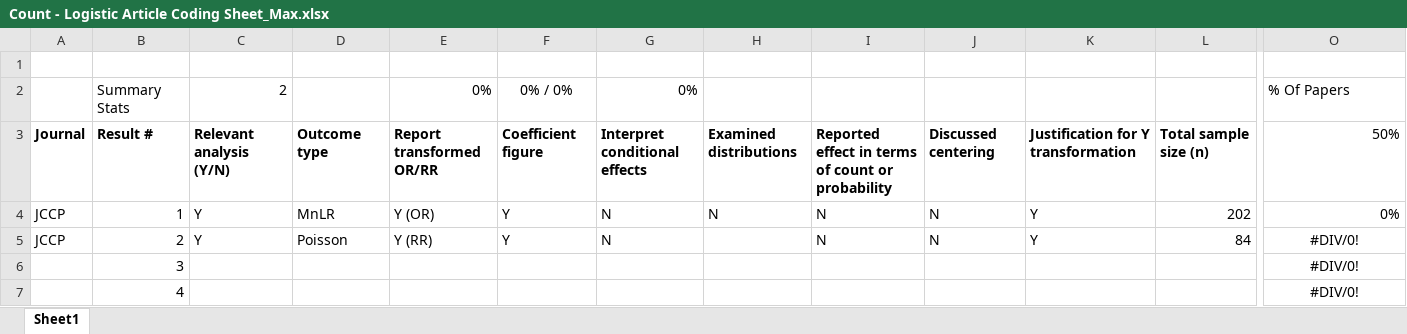
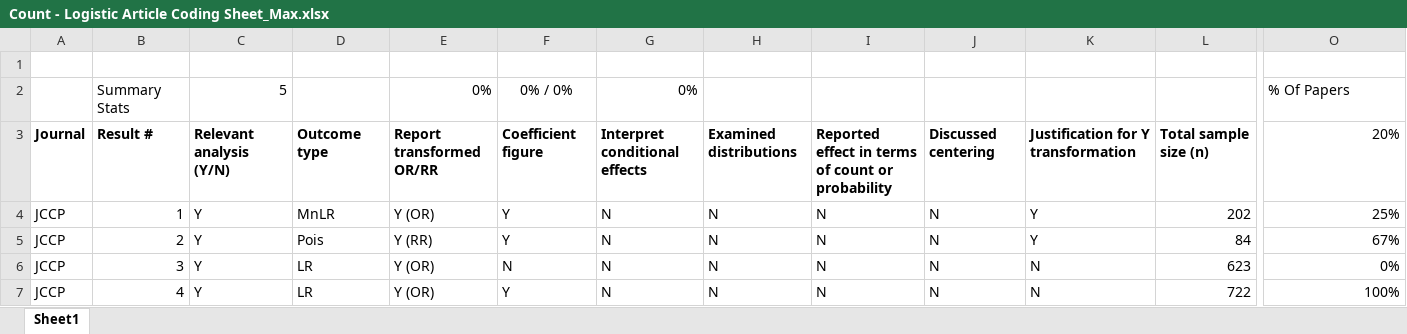
Before and after one commit to mhalvo/glm_main, an Excel workbook: Article Coding/Count - Logistic Article Coding Sheet_Max.xlsx, sheet Sheet1, drawn as a sheet; only a part is shown, gaps mark what is left out; values as stored, in another font and other column widths than the file's, no borders; the diff covers the shown part only; the diff names each change by its address in the sheet, - before the commit and + after, or states it on an @@ line.

Commit message:
Max coding update

```diff
--- a/Article Coding/Count - Logistic Article Coding Sheet_Max.xlsx (sheet Sheet1)
+++ b/Article Coding/Count - Logistic Article Coding Sheet_Max.xlsx (sheet Sheet1)
-C2: 2
+C2: 5
-O3: 50%
+O3: 20%
-O4: 0%
+O4: 25%
-D5: Poisson
+D5: Pois
-H5:H7: (empty)
+H5:H7: N
-O5: #DIV/0!
+O5: 67%
-O5:O7 alignment: center
+O5:O7 alignment: right
-A6:A7: (empty)
+A6:A7: JCCP
-C6:C7: (empty)
+C6:C7: Y
-D6:D7: (empty)
+D6:D7: LR
-E6:E7: (empty)
+E6:E7: Y (OR)
-F6: (empty)
+F6: N
-G6:G7: (empty)
+G6:G7: N
-I6:I7: (empty)
+I6:I7: N
-J6:J7: (empty)
+J6:J7: N
-K6:K7: (empty)
+K6:K7: N
-L6: (empty)
+L6: 623
-O6: #DIV/0!
+O6: 0%
-F7: (empty)
+F7: Y
-L7: (empty)
+L7: 722
-O7: #DIV/0!
+O7: 100%
```
Also changed, not shown: 25 edited cells and cell formats elsewhere in this sheet.
